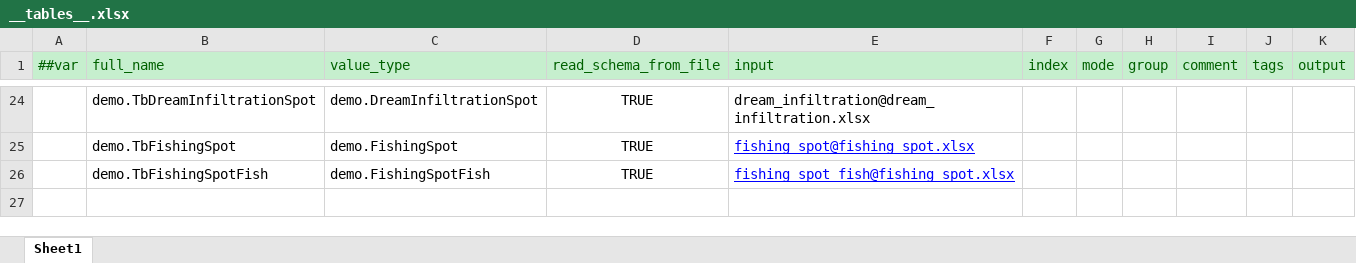
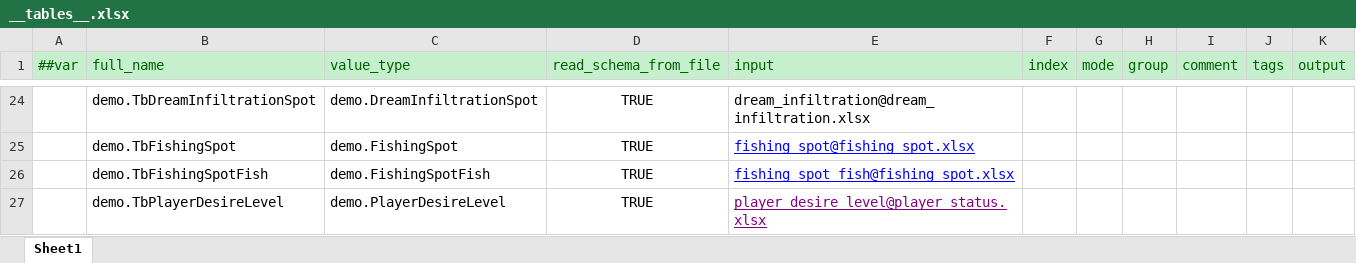
Before and after one commit to nmbswls/FkSucProj, an Excel workbook: Config/Datas/__tables__.xlsx, sheet Sheet1, drawn as a sheet; only a part is shown, gaps mark what is left out; values as stored, in another font and other column widths than the file's, no borders; the diff names each change by its address in the sheet, - before the commit and + after, or states it on an @@ line.

```diff
--- a/Config/Datas/__tables__.xlsx (sheet Sheet1)
+++ b/Config/Datas/__tables__.xlsx (sheet Sheet1)
+row 27:  | demo.TbPlayerDesireLevel | demo.PlayerDesireLevel | TRUE | player_desire_level@player_status.xlsx
```
Also changed, not shown: 48 other files.
